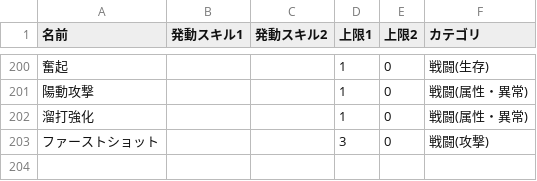
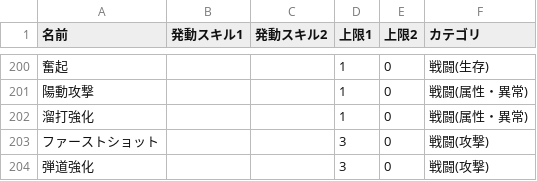
Before and after one commit to MethylRed/MHSS, a CSV file: MHSS/Models/Data/CSV/MHWs_SKILL.csv, drawn as a sheet; only a part is shown, gaps mark what is left out; the diff names each change by its address in the sheet, - before the commit and + after, or states it on an @@ line.

```diff
--- a/MHSS/Models/Data/CSV/MHWs_SKILL.csv
+++ b/MHSS/Models/Data/CSV/MHWs_SKILL.csv
+row 204: 弾道強化 |  |  | 3 | 0 | 戦闘(攻撃)
```
Also changed, not shown: 24 other files.
